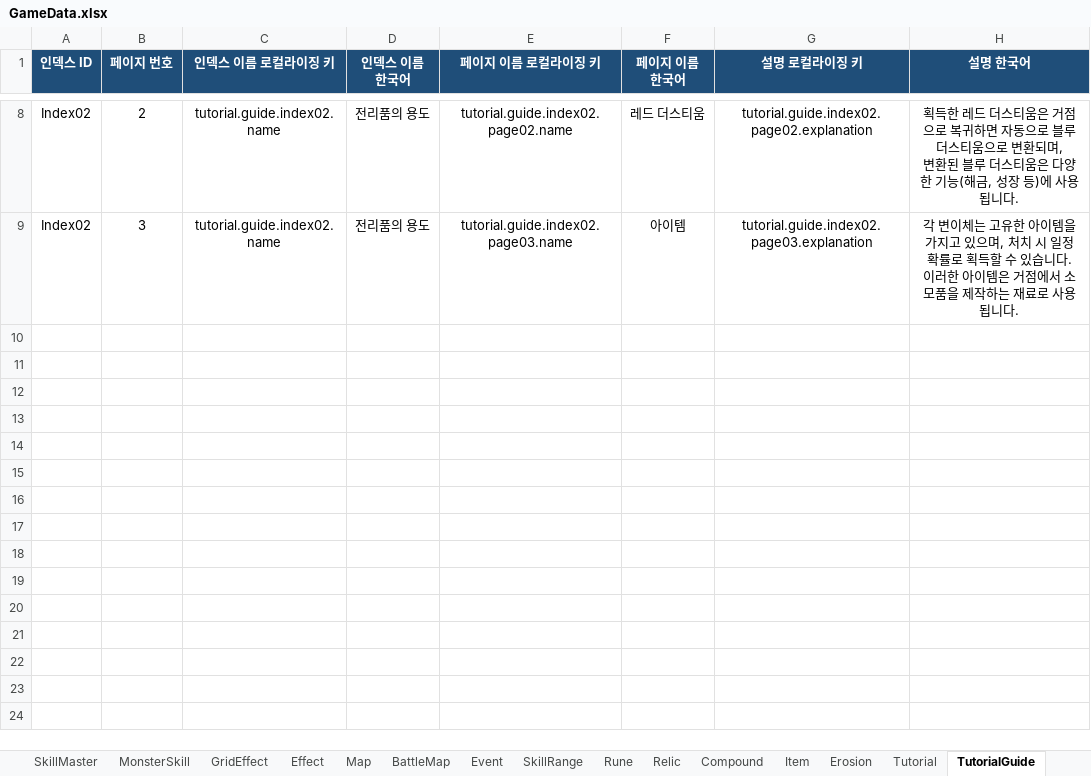
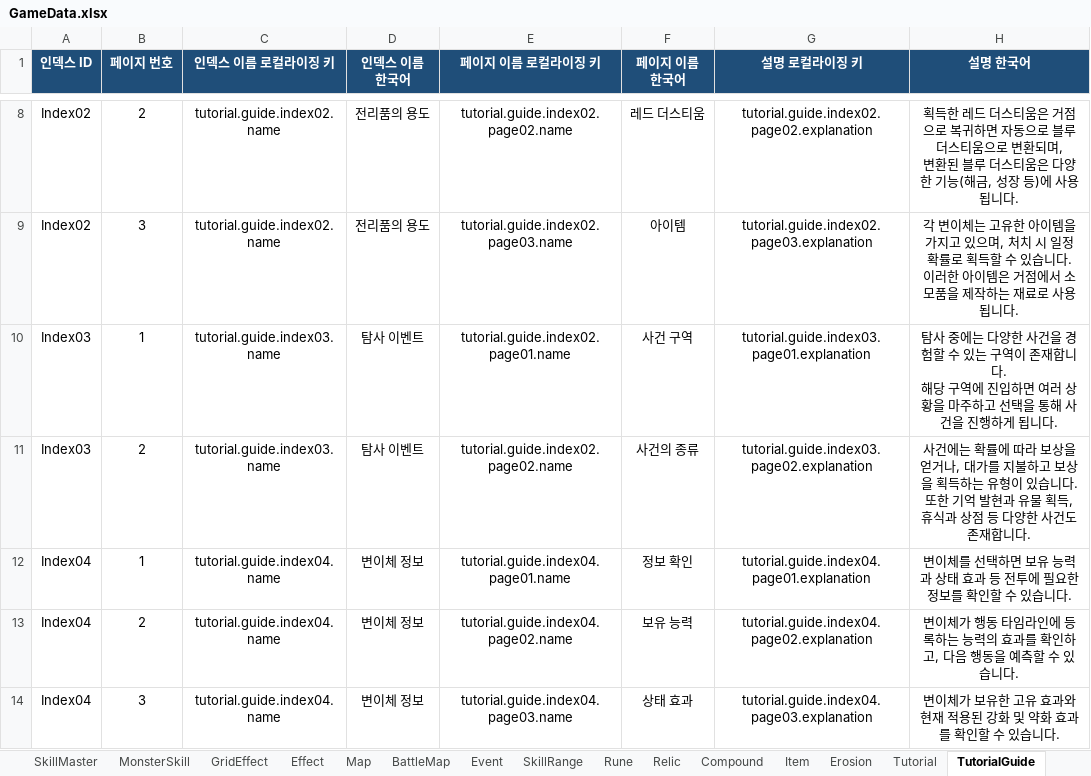
Before and after one commit to BIRANG22/RELIC, an Excel workbook: Assets/ExcelSource/GameData.xlsx, sheet TutorialGuide, drawn as a sheet; only a part is shown, gaps mark what is left out; values as stored, in another font and other column widths than the file's, no borders; ↵ is a line break in a cell; the diff names each change by its address in the sheet, - before the commit and + after, or states it on an @@ line.

```diff
--- a/Assets/ExcelSource/GameData.xlsx (sheet TutorialGuide)
+++ b/Assets/ExcelSource/GameData.xlsx (sheet TutorialGuide)
+row 10: Index03 | 1 | tutorial.guide.index03.name | 탐사 이벤트 | tutorial.guide.index02.page01.name | 사건 구역 | tutorial.guide.index03.page01.explanation | 탐사 중에는 다양한 사건을 경험할 수 있는 구역이 존재합니다. ↵ 해당 구역에 진입하면 여러 상황을 마주하고 선택을 통해 사건을 진행하게 됩니다.
+row 11: Index03 | 2 | tutorial.guide.index03.name | 탐사 이벤트 | tutorial.guide.index02.page02.name | 사건의 종류 | tutorial.guide.index03.page02.explanation | 사건에는 확률에 따라 보상을 얻거나, 대가를 지불하고 보상을 획득하는 유형이 있습니다. ↵ 또한 기억 발현과 유물 획득, 휴식과 상점 등 다양한 사건도 존재합니다.
+row 12: Index04 | 1 | tutorial.guide.index04.name | 변이체 정보 | tutorial.guide.index04.page01.name | 정보 확인 | tutorial.guide.index04.page01.explanation | 변이체를 선택하면 보유 능력과 상태 효과 등 전투에 필요한 정보를 확인할 수 있습니다.
+row 13: Index04 | 2 | tutorial.guide.index04.name | 변이체 정보 | tutorial.guide.index04.page02.name | 보유 능력 | tutorial.guide.index04.page02.explanation | 변이체가 행동 타임라인에 등록하는 능력의 효과를 확인하고, 다음 행동을 예측할 수 있습니다.
+row 14: Index04 | 3 | tutorial.guide.index04.name | 변이체 정보 | tutorial.guide.index04.page03.name | 상태 효과 | tutorial.guide.index04.page03.explanation | 변이체가 보유한 고유 효과와 현재 적용된 강화 및 약화 효과를 확인할 수 있습니다.
```
Also changed, not shown: sheet Tutorial, 25 other files.
